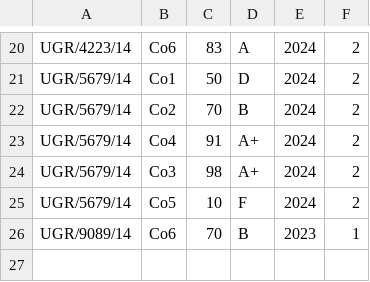
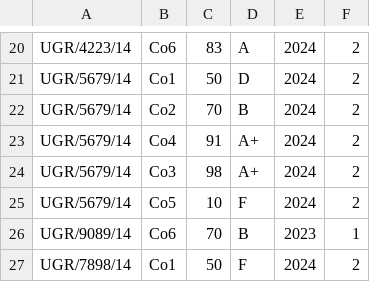
Before and after one commit to TedXpro/DataStructuresAndAlgorithms, a CSV file: datastructuresandalgorithmsincpp/assignment/StudentCourseTable.csv, drawn as a sheet; only a part is shown, gaps mark what is left out; the diff names each change by its address in the sheet, - before the commit and + after, or states it on an @@ line.

Commit message:
final commit

```diff
--- a/datastructuresandalgorithmsincpp/assignment/StudentCourseTable.csv
+++ b/datastructuresandalgorithmsincpp/assignment/StudentCourseTable.csv
+row 27: UGR/7898/14 | Co1 | 50 | F | 2024 | 2
```
